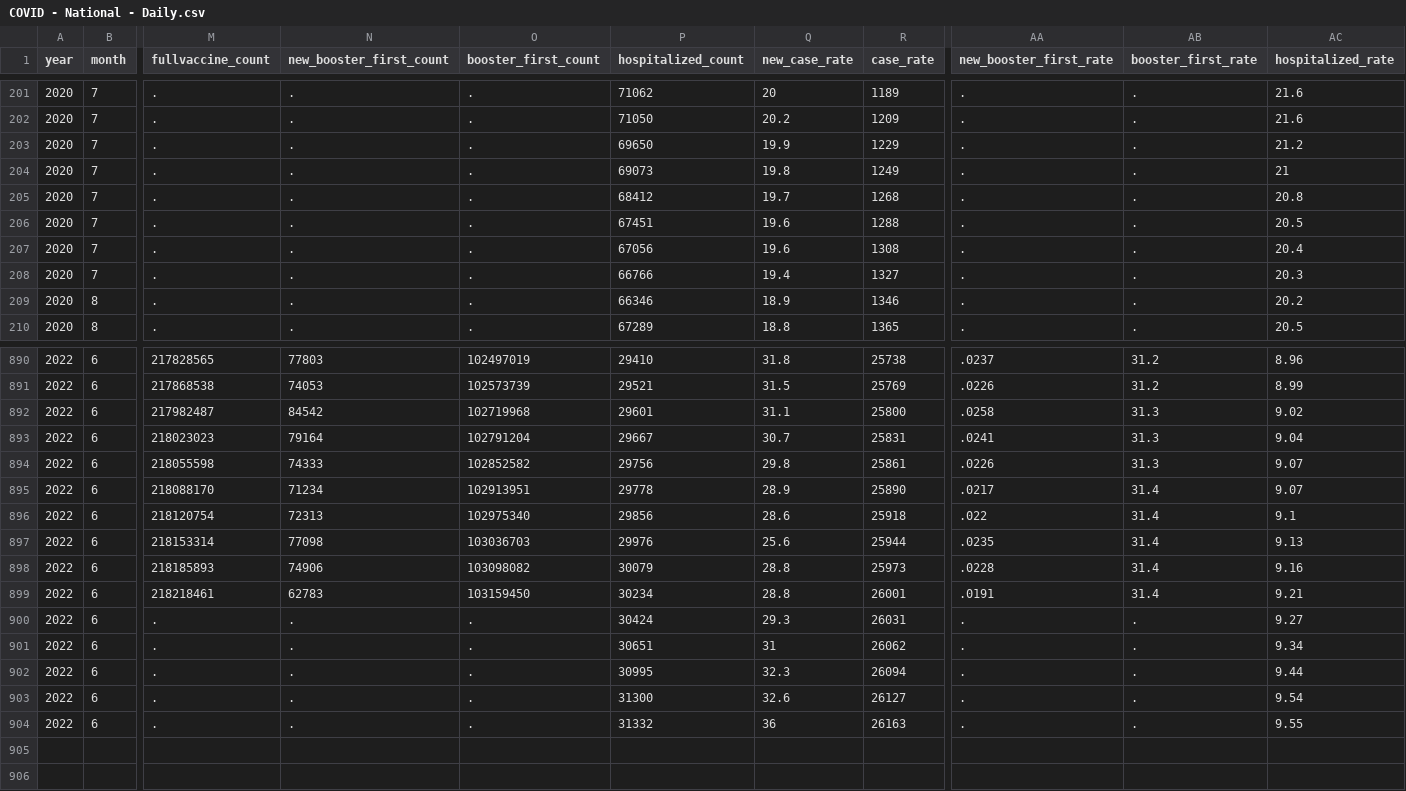
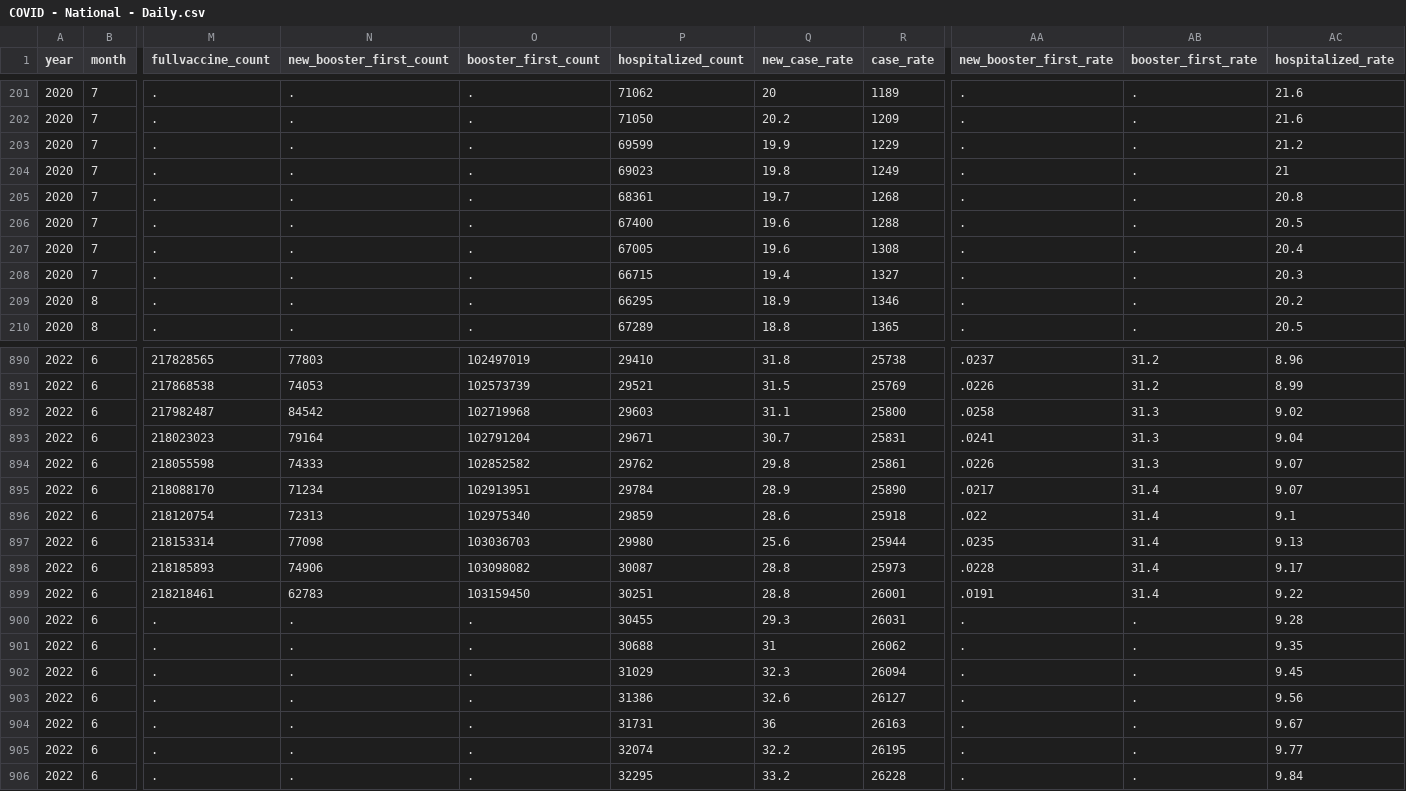
Before and after one commit to OpportunityInsights/EconomicTracker, a CSV file: data/COVID - National - Daily.csv, drawn as a sheet; only a part is shown, gaps mark what is left out; rows hold the shown columns only; the diff covers the shown part only; the diff names each change by its address in the sheet, - before the commit and + after, or states it on an @@ line.

Commit message:
Update COVID data 2022-06-30

```diff
--- a/data/COVID - National - Daily.csv
+++ b/data/COVID - National - Daily.csv
-P203 (hospitalized_count): 69650
+P203 (hospitalized_count): 69599
-P204 (hospitalized_count): 69073
+P204 (hospitalized_count): 69023
-P205 (hospitalized_count): 68412
+P205 (hospitalized_count): 68361
-P206 (hospitalized_count): 67451
+P206 (hospitalized_count): 67400
-P207 (hospitalized_count): 67056
+P207 (hospitalized_count): 67005
-P208 (hospitalized_count): 66766
+P208 (hospitalized_count): 66715
-P209 (hospitalized_count): 66346
+P209 (hospitalized_count): 66295
-P892 (hospitalized_count): 29601
+P892 (hospitalized_count): 29603
-P893 (hospitalized_count): 29667
+P893 (hospitalized_count): 29671
-P894 (hospitalized_count): 29756
+P894 (hospitalized_count): 29762
-P895 (hospitalized_count): 29778
+P895 (hospitalized_count): 29784
-P896 (hospitalized_count): 29856
+P896 (hospitalized_count): 29859
-P897 (hospitalized_count): 29976
+P897 (hospitalized_count): 29980
-P898 (hospitalized_count): 30079
+P898 (hospitalized_count): 30087
-AC898 (hospitalized_rate): 9.16
+AC898 (hospitalized_rate): 9.17
-P899 (hospitalized_count): 30234
+P899 (hospitalized_count): 30251
-AC899 (hospitalized_rate): 9.21
+AC899 (hospitalized_rate): 9.22
-P900 (hospitalized_count): 30424
+P900 (hospitalized_count): 30455
-AC900 (hospitalized_rate): 9.27
+AC900 (hospitalized_rate): 9.28
-P901 (hospitalized_count): 30651
+P901 (hospitalized_count): 30688
-AC901 (hospitalized_rate): 9.34
+AC901 (hospitalized_rate): 9.35
-P902 (hospitalized_count): 30995
+P902 (hospitalized_count): 31029
-AC902 (hospitalized_rate): 9.44
+AC902 (hospitalized_rate): 9.45
-P903 (hospitalized_count): 31300
+P903 (hospitalized_count): 31386
-AC903 (hospitalized_rate): 9.54
+AC903 (hospitalized_rate): 9.56
-P904 (hospitalized_count): 31332
+P904 (hospitalized_count): 31731
-AC904 (hospitalized_rate): 9.55
+AC904 (hospitalized_rate): 9.67
+row 905: 2022 | 6 | . | . | . | 32074 | 32.2 | 26195 | . | . | 9.77
+row 906: 2022 | 6 | . | . | . | 32295 | 33.2 | 26228 | . | . | 9.84
```
Also changed, not shown: 48 edited cells elsewhere in this file, 2 other files.
